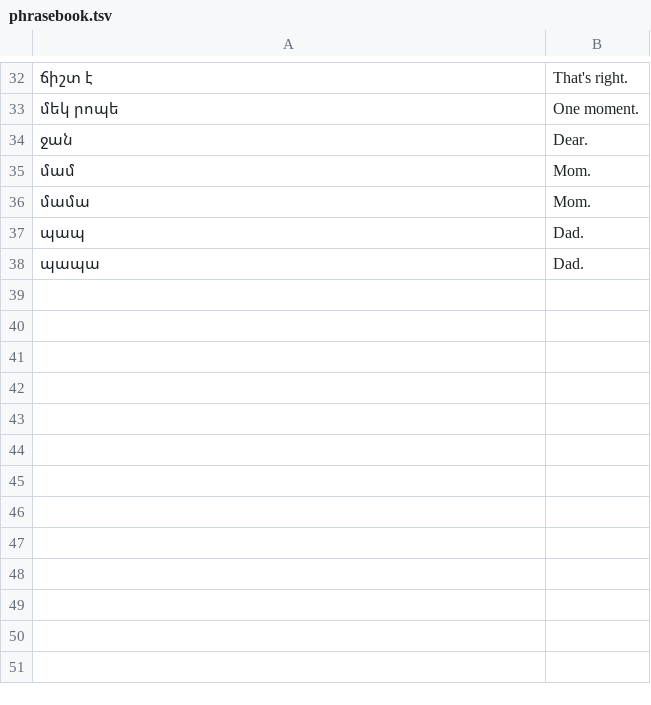
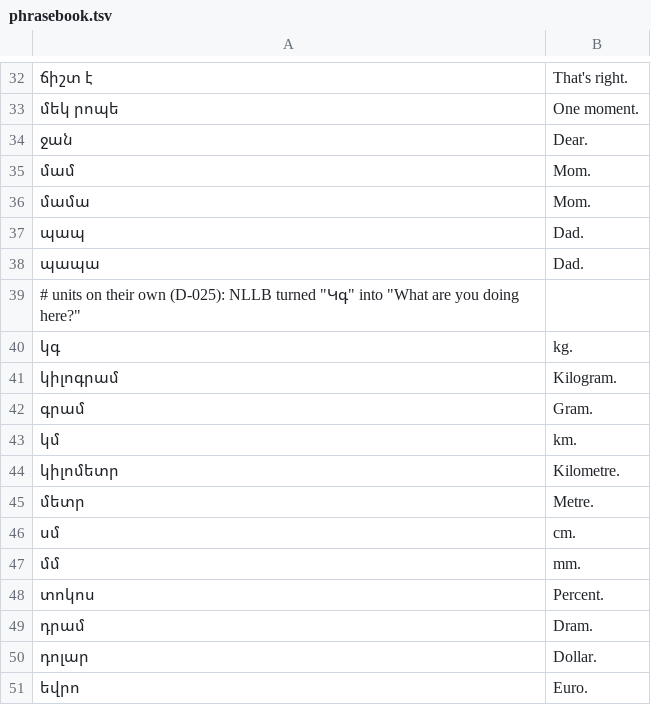
Before and after one commit to SonSah-dev/hy-bridge, a TSV file: phrasebook.tsv, drawn as a sheet; only a part is shown, gaps mark what is left out; the diff names each change by its address in the sheet, - before the commit and + after, or states it on an @@ line.

```diff
--- a/phrasebook.tsv
+++ b/phrasebook.tsv
+row 39: # units on their own (D-025): NLLB turned "Կգ" into "What are you doing here?"
+row 40: կգ | kg.
+row 41: կիլոգրամ | Kilogram.
+row 42: գրամ | Gram.
+row 43: կմ | km.
+row 44: կիլոմետր | Kilometre.
+row 45: մետր | Metre.
+row 46: սմ | cm.
+row 47: մմ | mm.
+row 48: տոկոս | Percent.
+row 49: դրամ | Dram.
+row 50: դոլար | Dollar.
+row 51: եվրո | Euro.
```
Also changed, not shown: 7 other files.
